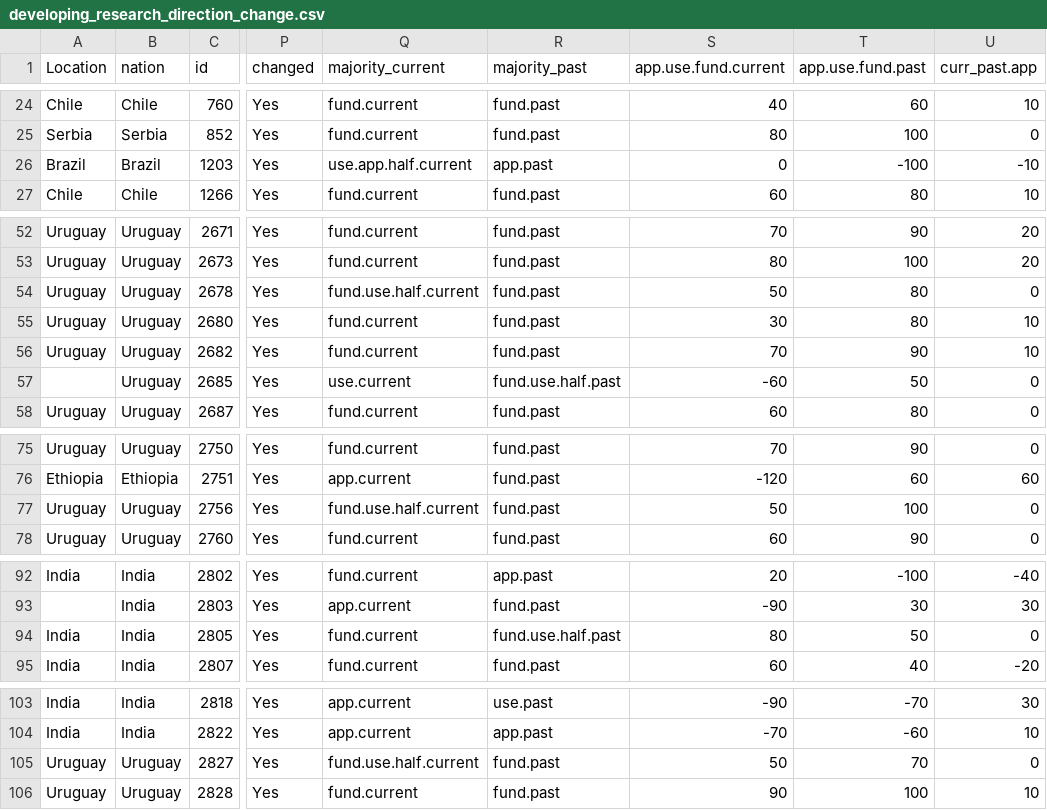
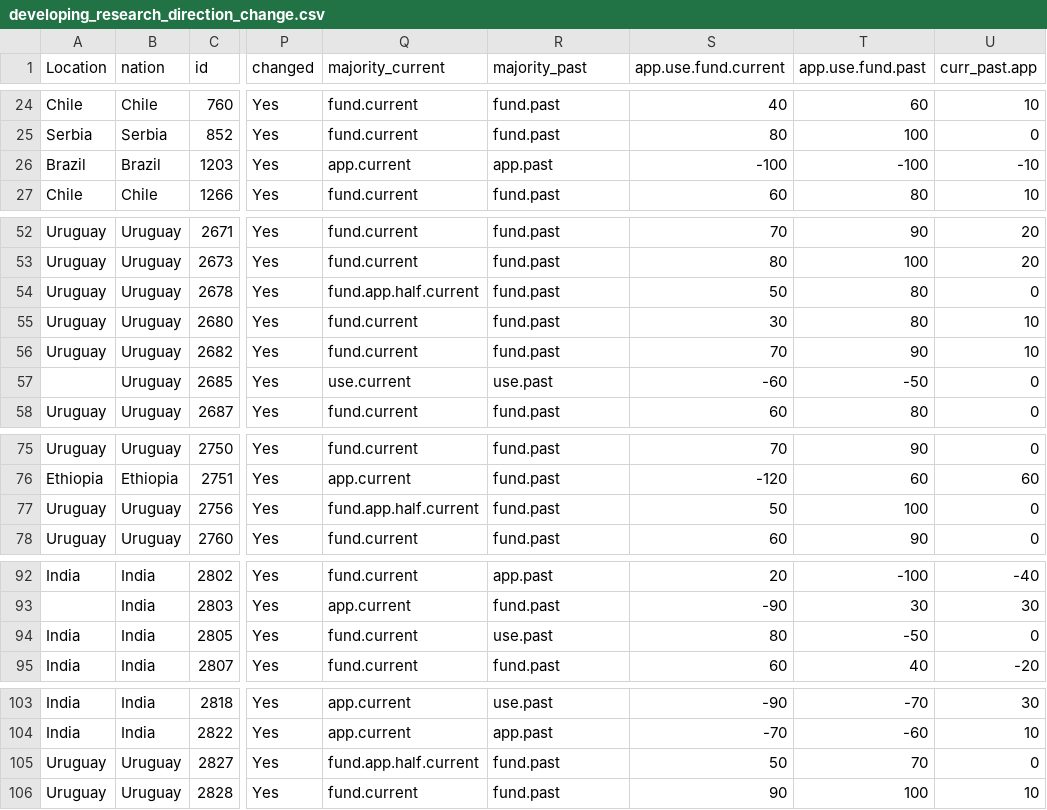
Before and after one commit to baumlab/gya-research, a CSV file: writing/data/developing_research_direction_change.csv, drawn as a sheet; only a part is shown, gaps mark what is left out; the diff names each change by its address in the sheet, - before the commit and + after, or states it on an @@ line.

```diff
--- a/writing/data/developing_research_direction_change.csv
+++ b/writing/data/developing_research_direction_change.csv
-Q26 (majority_current): use.app.half.current
+Q26 (majority_current): app.current
-S26 (app.use.fund.current): 0
+S26 (app.use.fund.current): -100
-Q54 (majority_current): fund.use.half.current
+Q54 (majority_current): fund.app.half.current
-R57 (majority_past): fund.use.half.past
+R57 (majority_past): use.past
-T57 (app.use.fund.past): 50
+T57 (app.use.fund.past): -50
-Q77 (majority_current): fund.use.half.current
+Q77 (majority_current): fund.app.half.current
-R94 (majority_past): fund.use.half.past
+R94 (majority_past): use.past
-T94 (app.use.fund.past): 50
+T94 (app.use.fund.past): -50
-Q105 (majority_current): fund.use.half.current
+Q105 (majority_current): fund.app.half.current
```
Also changed, not shown: 9 other files.
